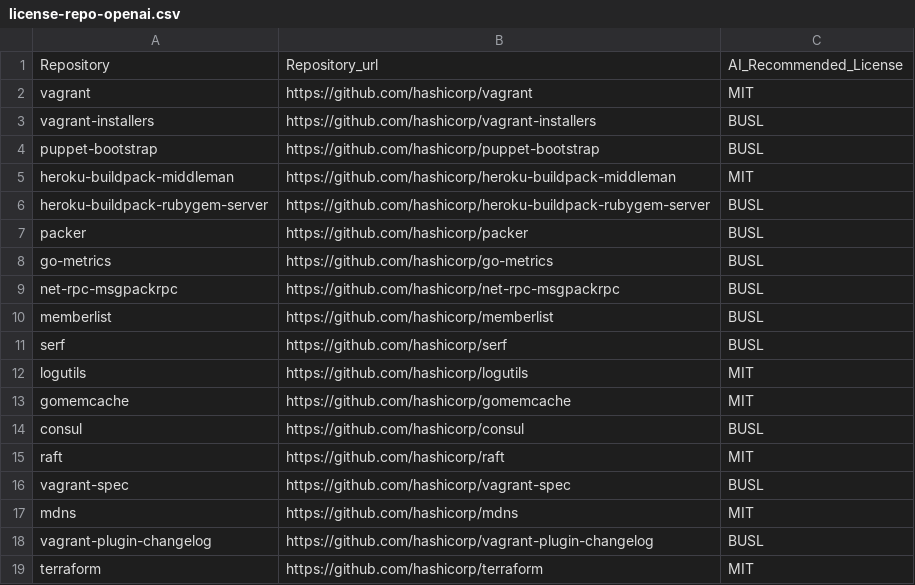
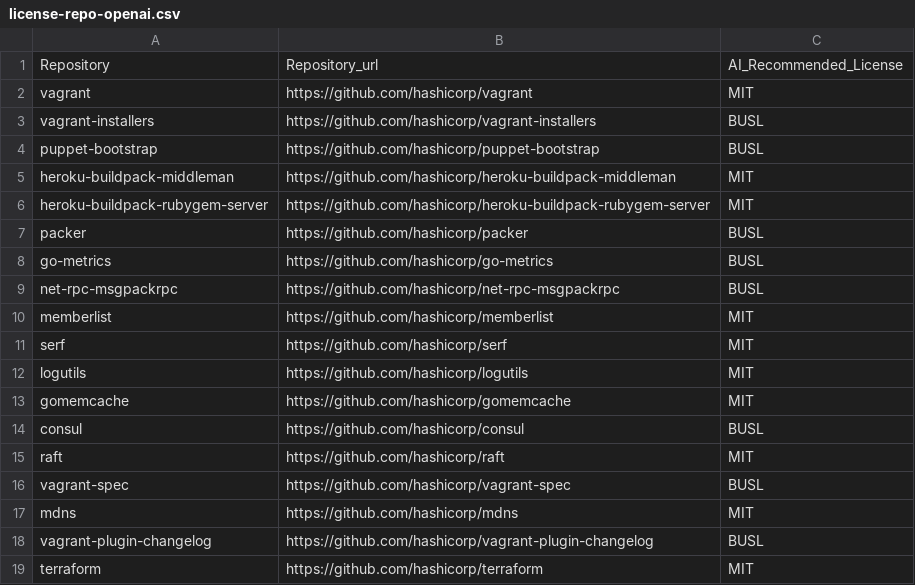
Before and after one commit to KaushikiAnand/license-recommendation, a CSV file: license-repo-openai.csv, drawn as a sheet.

```diff
--- a/license-repo-openai.csv
+++ b/license-repo-openai.csv
@@ -5,3 +5,3 @@ puppet-bootstrap,https://github.com/hashicorp/puppet-bootstrap,BUSL
 heroku-buildpack-middleman,https://github.com/hashicorp/heroku-buildpack-middleman,MIT
-heroku-buildpack-rubygem-server,https://github.com/hashicorp/heroku-buildpack-rubygem-server,BUSL
+heroku-buildpack-rubygem-server,https://github.com/hashicorp/heroku-buildpack-rubygem-server,MIT
 packer,https://github.com/hashicorp/packer,BUSL
@@ -9,4 +9,4 @@ go-metrics,https://github.com/hashicorp/go-metrics,BUSL
 net-rpc-msgpackrpc,https://github.com/hashicorp/net-rpc-msgpackrpc,BUSL
-memberlist,https://github.com/hashicorp/memberlist,BUSL
-serf,https://github.com/hashicorp/serf,BUSL
+memberlist,https://github.com/hashicorp/memberlist,MIT
+serf,https://github.com/hashicorp/serf,MIT
 logutils,https://github.com/hashicorp/logutils,MIT
```
Also changed, not shown: 1 other file.
